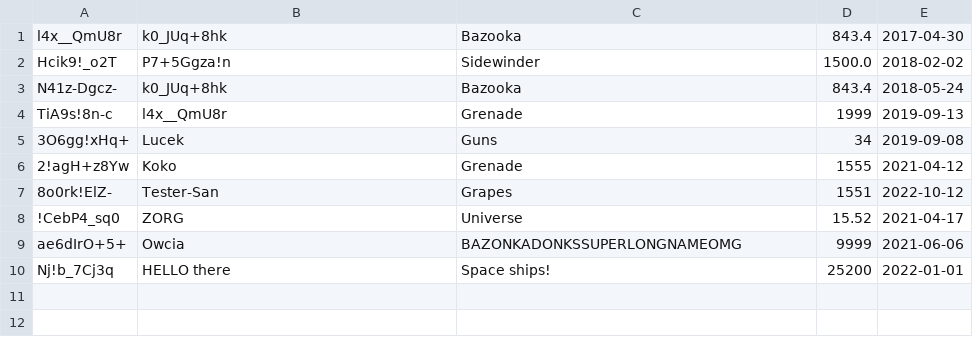
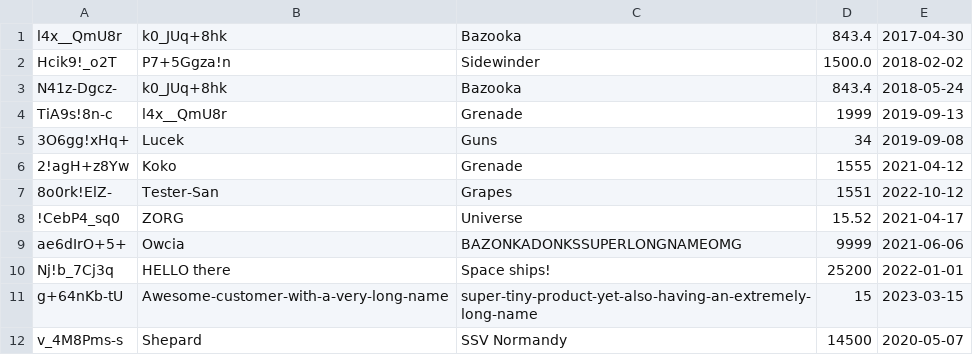
Before and after one commit to Kakulive/erp_project, a CSV file: model/sales/sales.csv, drawn as a sheet; the diff names each change by its address in the sheet, - before the commit and + after, or states it on an @@ line.

```diff
--- a/model/sales/sales.csv
+++ b/model/sales/sales.csv
+row 11: g+64nKb-tU | Awesome-customer-with-a-very-long-name | super-tiny-product-yet-also-having-an-extremely-long-name | 15 | 2023-03-15
+row 12: v_4M8Pms-s | Shepard | SSV Normandy | 14500 | 2020-05-07
```
Also changed, not shown: model/crm/crm.csv, 4 other files.
